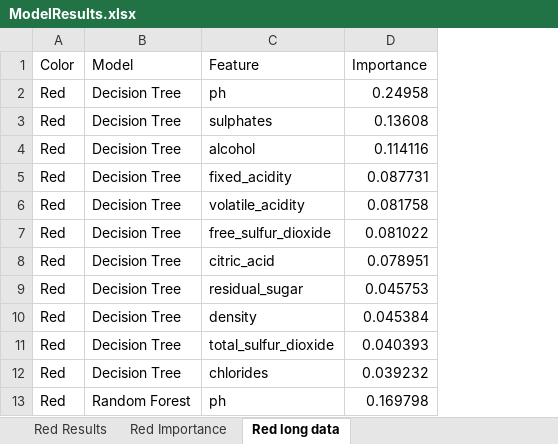
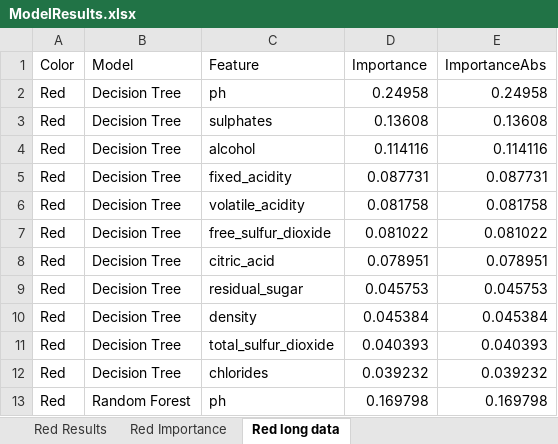
Before and after one commit to Qian8988/Final-Project-Team-7, an Excel workbook: ModelResults.xlsx, sheet Red long data, drawn as a sheet; only a part is shown; values as stored, in another font and other column widths than the file's, no borders; the diff names each change by its address in the sheet, - before the commit and + after, or states it on an @@ line.

Commit message:
Update HTML

```diff
--- a/ModelResults.xlsx (sheet Red long data)
+++ b/ModelResults.xlsx (sheet Red long data)
+column E (ImportanceAbs), rows 2-13: 0.24958 | 0.13608 | 0.114116 | 0.087731 | 0.081758 | 0.081022 | 0.078951 | 0.045753 | 0.045384 | 0.040393 | 0.039232 | 0.169798
```
